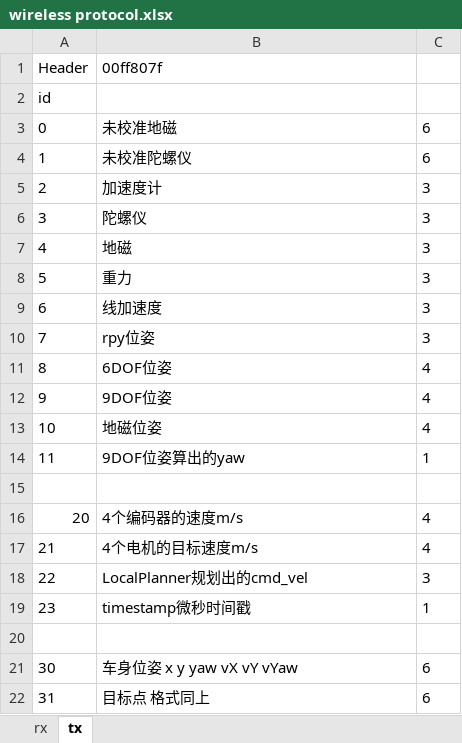
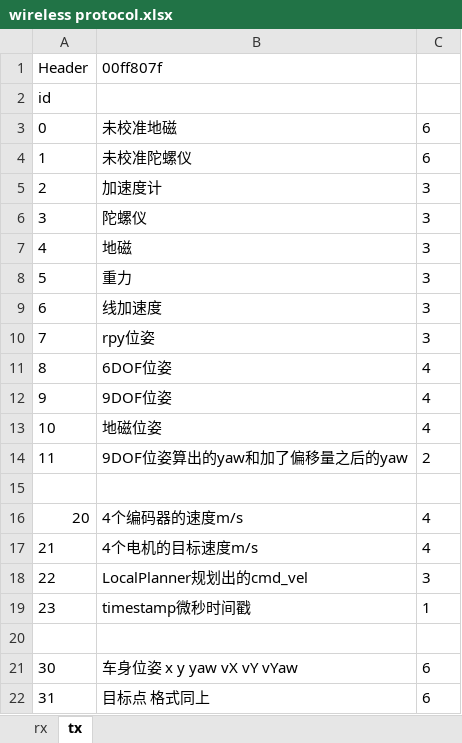
Before and after one commit to FredBill1/RT1064_Smartcar, an Excel workbook: wireless protocol.xlsx, sheet tx, drawn as a sheet; values as stored, in another font and other column widths than the file's, no borders; the diff names each change by its address in the sheet, - before the commit and + after, or states it on an @@ line.

```diff
--- a/wireless protocol.xlsx (sheet tx)
+++ b/wireless protocol.xlsx (sheet tx)
-B14 (00ff807f): 9DOF位姿算出的yaw
+B14 (00ff807f): 9DOF位姿算出的yaw和加了偏移量之后的yaw
-C14: 1
+C14: 2
```
Also changed, not shown: 4 other files.
